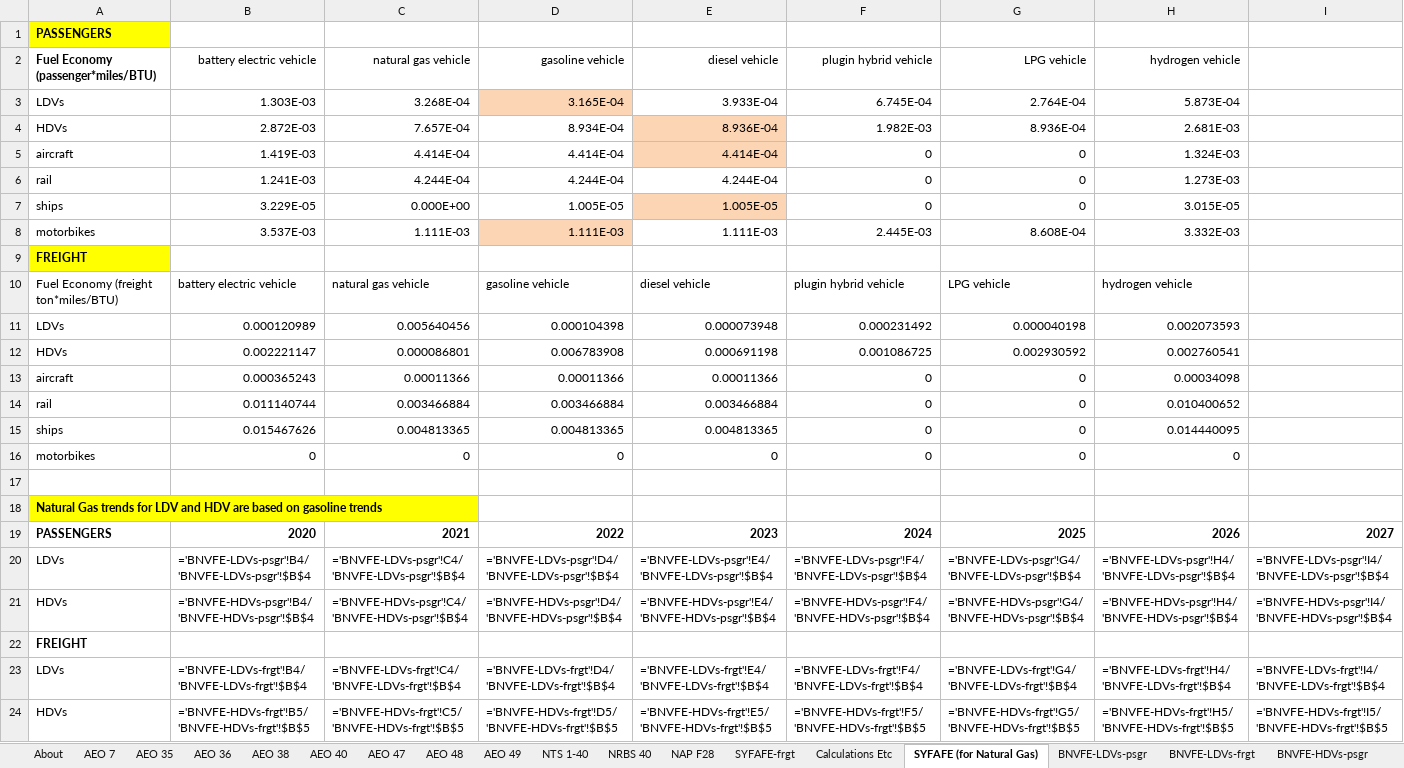
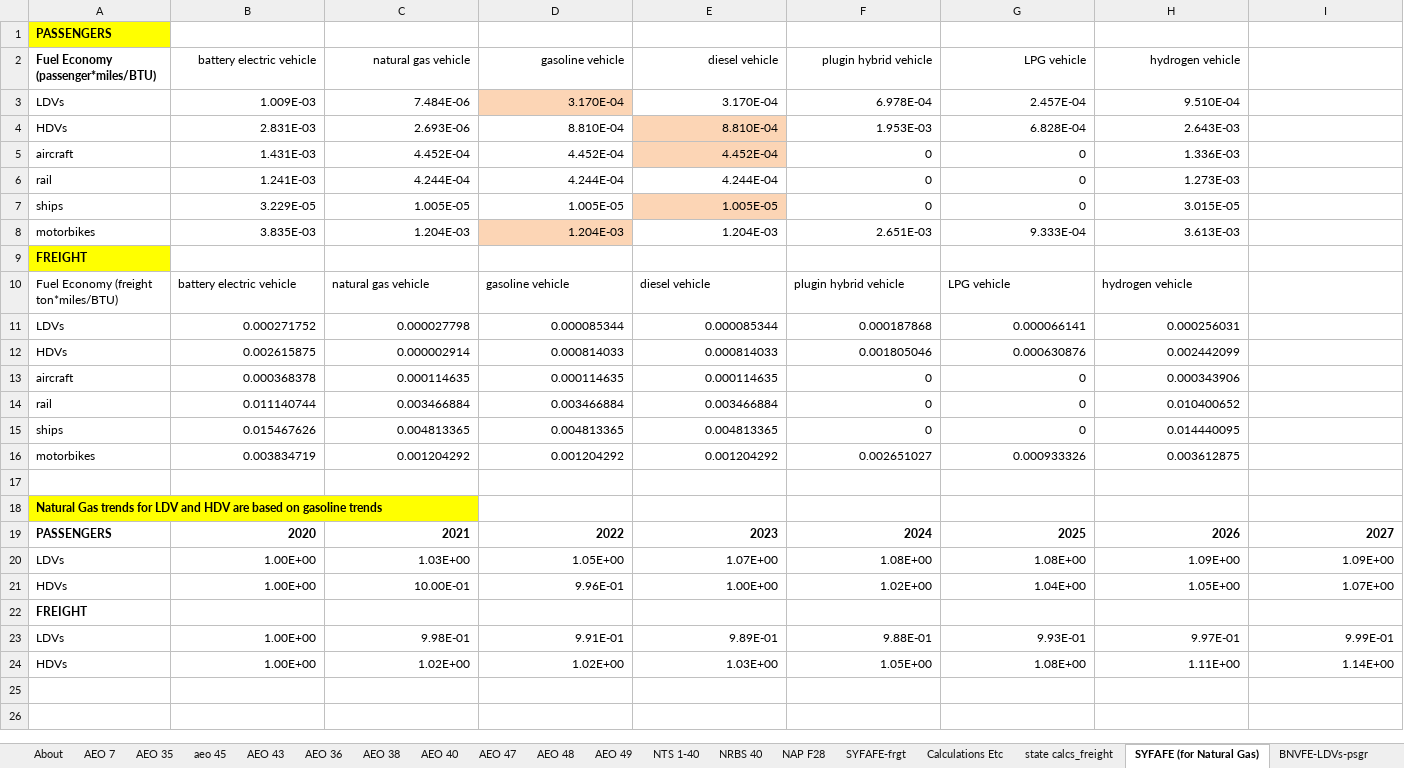
Before and after one commit to EnergyInnovation/eps-southcarolina, an Excel workbook: InputData/trans/BNVFE/BAU New Veh Fuel Economy.xlsx, sheet SYFAFE (for Natural Gas), drawn as a sheet; only a part is shown; values as stored, in another font and other column widths than the file's, no borders; formulas without a stored value are shown as written; removed rows and columns are numbered as before the commit, all else as after; rows hold the shown columns only; the diff names each change by its address in the sheet, - before the commit and + after, or states it on an @@ line.

```diff
--- a/InputData/trans/BNVFE/BAU New Veh Fuel Economy.xlsx (sheet SYFAFE (for Natural Gas))
+++ b/InputData/trans/BNVFE/BAU New Veh Fuel Economy.xlsx (sheet SYFAFE (for Natural Gas))
+sheet tab: aeo 45
+sheet tab: AEO 43
+sheet tab: state calcs_freight
-row 3: LDVs | 1.303E-03 | 3.268E-04 | 3.165E-04 | 3.933E-04 | 6.745E-04 | 2.764E-04 | 5.873E-04
-row 4: HDVs | 2.872E-03 | 7.657E-04 | 8.934E-04 | 8.936E-04 | 1.982E-03 | 8.936E-04 | 2.681E-03
+row 3: LDVs | 1.009E-03 | 7.484E-06 | 3.170E-04 | 3.170E-04 | 6.978E-04 | 2.457E-04 | 9.510E-04
+row 4: HDVs | 2.831E-03 | 2.693E-06 | 8.810E-04 | 8.810E-04 | 1.953E-03 | 6.828E-04 | 2.643E-03
-B5 (battery electric vehicle): 1.419E-03
+B5 (battery electric vehicle): 1.431E-03
-C5 (natural gas vehicle): 4.414E-04
+C5 (natural gas vehicle): 4.452E-04
-D5 (gasoline vehicle): 4.414E-04
+D5 (gasoline vehicle): 4.452E-04
-E5 (diesel vehicle): 4.414E-04
+E5 (diesel vehicle): 4.452E-04
-H5 (hydrogen vehicle): 1.324E-03
+H5 (hydrogen vehicle): 1.336E-03
-C7 (natural gas vehicle): 0.000E+00
+C7 (natural gas vehicle): 1.005E-05
-row 8: motorbikes | 3.537E-03 | 1.111E-03 | 1.111E-03 | 1.111E-03 | 2.445E-03 | 8.608E-04 | 3.332E-03
+row 8: motorbikes | 3.835E-03 | 1.204E-03 | 1.204E-03 | 1.204E-03 | 2.651E-03 | 9.333E-04 | 3.613E-03
-row 11: LDVs | 0.000120989 | 0.005640456 | 0.000104398 | 0.000073948 | 0.000231492 | 0.000040198 | 0.002073593
-row 12: HDVs | 0.002221147 | 0.000086801 | 0.006783908 | 0.000691198 | 0.001086725 | 0.002930592 | 0.002760541
+row 11: LDVs | 0.000271752 | 0.000027798 | 0.000085344 | 0.000085344 | 0.000187868 | 0.000066141 | 0.000256031
+row 12: HDVs | 0.002615875 | 0.000002914 | 0.000814033 | 0.000814033 | 0.001805046 | 0.000630876 | 0.002442099
-B13 (battery electric vehicle): 0.000365243
+B13 (battery electric vehicle): 0.000368378
-C13 (natural gas vehicle): 0.00011366
+C13 (natural gas vehicle): 0.000114635
-D13 (gasoline vehicle): 0.00011366
+D13 (gasoline vehicle): 0.000114635
-E13 (diesel vehicle): 0.00011366
+E13 (diesel vehicle): 0.000114635
-H13 (hydrogen vehicle): 0.00034098
+H13 (hydrogen vehicle): 0.000343906
-row 16: motorbikes | 0 | 0 | 0 | 0 | 0 | 0 | 0
+row 16: motorbikes | 0.003834719 | 0.001204292 | 0.001204292 | 0.001204292 | 0.002651027 | 0.000933326 | 0.003612875
-row 20: LDVs | ='BNVFE-LDVs-psgr'!B4/'BNVFE-LDVs-psgr'!$B$4 | ='BNVFE-LDVs-psgr'!C4/'BNVFE-LDVs-psgr'!$B$4 | ='BNVFE-LDVs-psgr'!D4/'BNVFE-LDVs-psgr'!$B$4 | ='BNVFE-LDVs-psgr'!E4/'BNVFE-LDVs-psgr'!$B$4 | ='BNVFE-LDVs-psgr'!F4/'BNVFE-LDVs-psgr'!$B$4 | ='BNVFE-LDVs-psgr'!G4/'BNVFE-LDVs-psgr'!$B$4 | ='BNVFE-LDVs-psgr'!H4/'BNVFE-LDVs-psgr'!$B$4 | ='BNVFE-LDVs-psgr'!I4/'BNVFE-LDVs-psgr'!$B$4
-row 21: HDVs | ='BNVFE-HDVs-psgr'!B4/'BNVFE-HDVs-psgr'!$B$4 | ='BNVFE-HDVs-psgr'!C4/'BNVFE-HDVs-psgr'!$B$4 | ='BNVFE-HDVs-psgr'!D4/'BNVFE-HDVs-psgr'!$B$4 | ='BNVFE-HDVs-psgr'!E4/'BNVFE-HDVs-psgr'!$B$4 | ='BNVFE-HDVs-psgr'!F4/'BNVFE-HDVs-psgr'!$B$4 | ='BNVFE-HDVs-psgr'!G4/'BNVFE-HDVs-psgr'!$B$4 | ='BNVFE-HDVs-psgr'!H4/'BNVFE-HDVs-psgr'!$B$4 | ='BNVFE-HDVs-psgr'!I4/'BNVFE-HDVs-psgr'!$B$4
+row 20: LDVs | 1.00E+00 | 1.03E+00 | 1.05E+00 | 1.07E+00 | 1.08E+00 | 1.08E+00 | 1.09E+00 | 1.09E+00
+row 21: HDVs | 1.00E+00 | 10.00E-01 | 9.96E-01 | 1.00E+00 | 1.02E+00 | 1.04E+00 | 1.05E+00 | 1.07E+00
-row 23: LDVs | ='BNVFE-LDVs-frgt'!B4/'BNVFE-LDVs-frgt'!$B$4 | ='BNVFE-LDVs-frgt'!C4/'BNVFE-LDVs-frgt'!$B$4 | ='BNVFE-LDVs-frgt'!D4/'BNVFE-LDVs-frgt'!$B$4 | ='BNVFE-LDVs-frgt'!E4/'BNVFE-LDVs-frgt'!$B$4 | ='BNVFE-LDVs-frgt'!F4/'BNVFE-LDVs-frgt'!$B$4 | ='BNVFE-LDVs-frgt'!G4/'BNVFE-LDVs-frgt'!$B$4 | ='BNVFE-LDVs-frgt'!H4/'BNVFE-LDVs-frgt'!$B$4 | ='BNVFE-LDVs-frgt'!I4/'BNVFE-LDVs-frgt'!$B$4
-row 24: HDVs | ='BNVFE-HDVs-frgt'!B5/'BNVFE-HDVs-frgt'!$B$5 | ='BNVFE-HDVs-frgt'!C5/'BNVFE-HDVs-frgt'!$B$5 | ='BNVFE-HDVs-frgt'!D5/'BNVFE-HDVs-frgt'!$B$5 | ='BNVFE-HDVs-frgt'!E5/'BNVFE-HDVs-frgt'!$B$5 | ='BNVFE-HDVs-frgt'!F5/'BNVFE-HDVs-frgt'!$B$5 | ='BNVFE-HDVs-frgt'!G5/'BNVFE-HDVs-frgt'!$B$5 | ='BNVFE-HDVs-frgt'!H5/'BNVFE-HDVs-frgt'!$B$5 | ='BNVFE-HDVs-frgt'!I5/'BNVFE-HDVs-frgt'!$B$5
+row 23: LDVs | 1.00E+00 | 9.98E-01 | 9.91E-01 | 9.89E-01 | 9.88E-01 | 9.93E-01 | 9.97E-01 | 9.99E-01
+row 24: HDVs | 1.00E+00 | 1.02E+00 | 1.02E+00 | 1.03E+00 | 1.05E+00 | 1.08E+00 | 1.11E+00 | 1.14E+00
```
Also changed, not shown: sheet AEO 49, sheet Calculations Etc, sheet BNVFE_data for BHNVFEAL, sheet BNVFE-LDVs-frgt, sheet BNVFE-HDVs-psgr, sheet BNVFE-HDVs-frgt, 11 more sheets, hidden cells, charts or pictures, InputData/trans/BHNVFEAL/BAU Historical New Veh Fuel Economy After Lifetime.xlsx, InputData/trans/SYFAFE/Start Year Fleet Avg Fuel Economy.xlsx, 55 other files.
